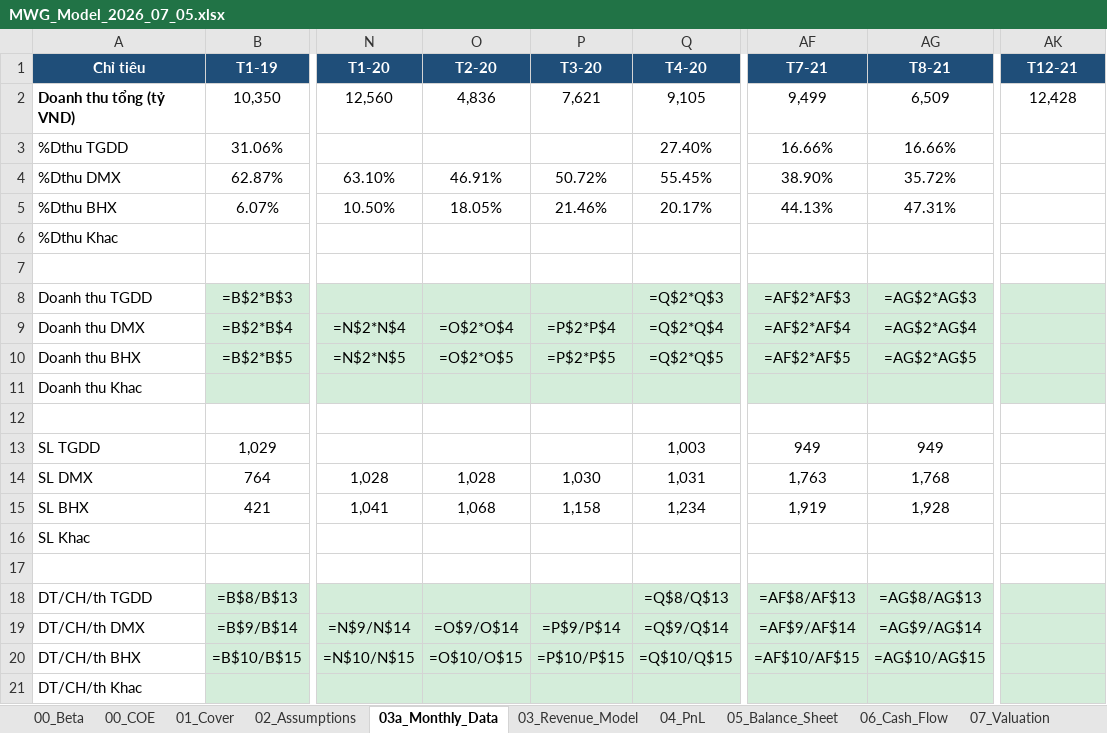
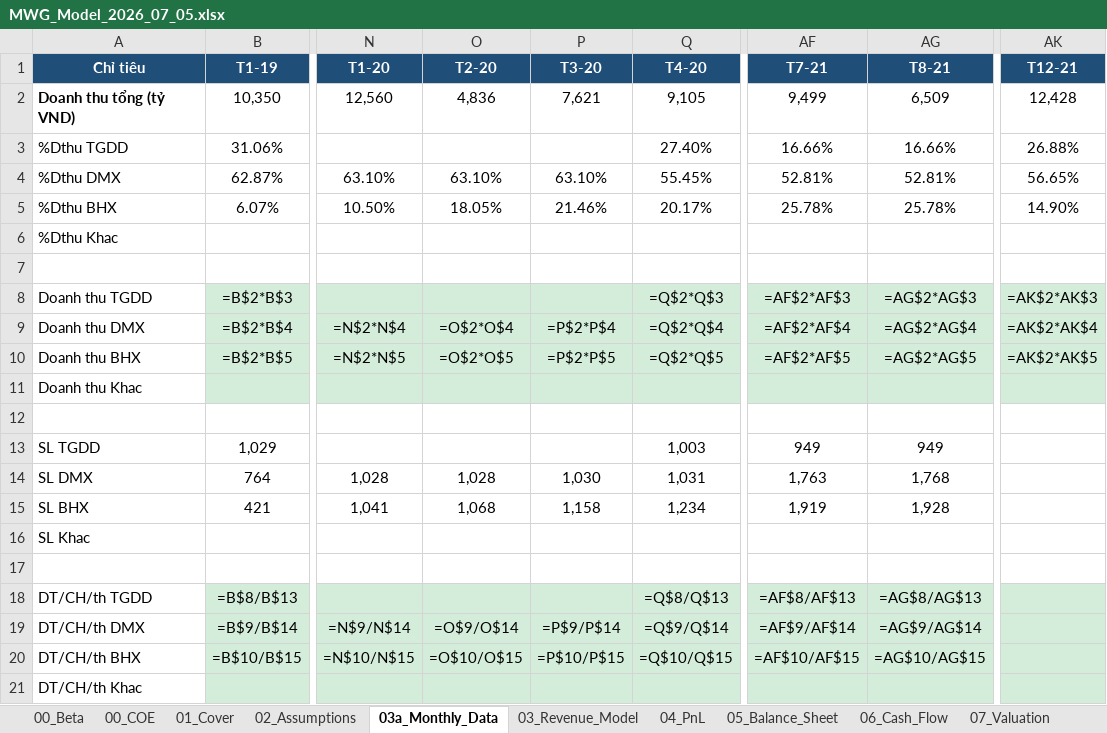
Before and after one commit to Truongutc/Phan-tich-FA, an Excel workbook: Bao cao/MWG/MWG_Model_2026_07_05.xlsx, sheet 03a_Monthly_Data, drawn as a sheet; only a part is shown, gaps mark what is left out; values as stored, in another font and other column widths than the file's, no borders; formulas without a stored value are shown as written; the diff names each change by its address in the sheet, - before the commit and + after, or states it on an @@ line.

```diff
--- a/Bao cao/MWG/MWG_Model_2026_07_05.xlsx (sheet 03a_Monthly_Data)
+++ b/Bao cao/MWG/MWG_Model_2026_07_05.xlsx (sheet 03a_Monthly_Data)
-AK3 (T12-21): (empty)
+AK3 (T12-21): 26.88%
-O4 (T2-20): 46.91%
+O4 (T2-20): 63.10%
-P4 (T3-20): 50.72%
+P4 (T3-20): 63.10%
-AF4 (T7-21): 38.90%
+AF4 (T7-21): 52.81%
-AG4 (T8-21): 35.72%
+AG4 (T8-21): 52.81%
-AK4 (T12-21): (empty)
+AK4 (T12-21): 56.65%
-AF5 (T7-21): 44.13%
+AF5 (T7-21): 25.78%
-AG5 (T8-21): 47.31%
+AG5 (T8-21): 25.78%
-AK5 (T12-21): (empty)
+AK5 (T12-21): 14.90%
-AK8 (T12-21): (empty)
+AK8 (T12-21): =AK$2*AK$3
-AK9 (T12-21): (empty)
+AK9 (T12-21): =AK$2*AK$4
-AK10 (T12-21): (empty)
+AK10 (T12-21): =AK$2*AK$5
```
Also changed, not shown: sheet 01_Cover, 4 other files.
